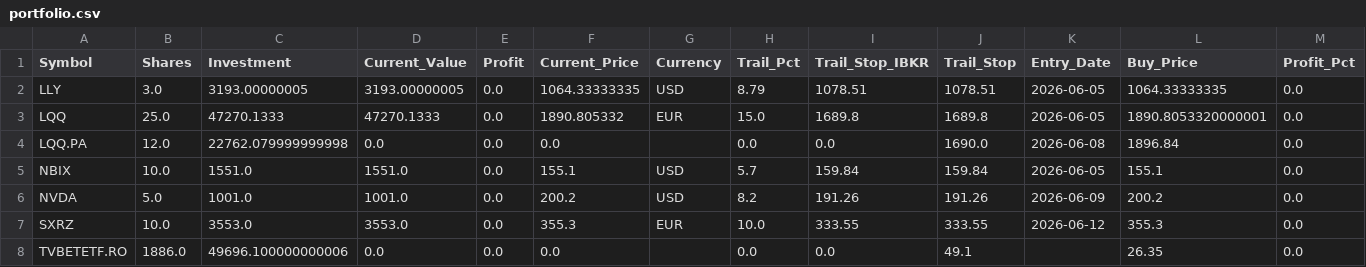
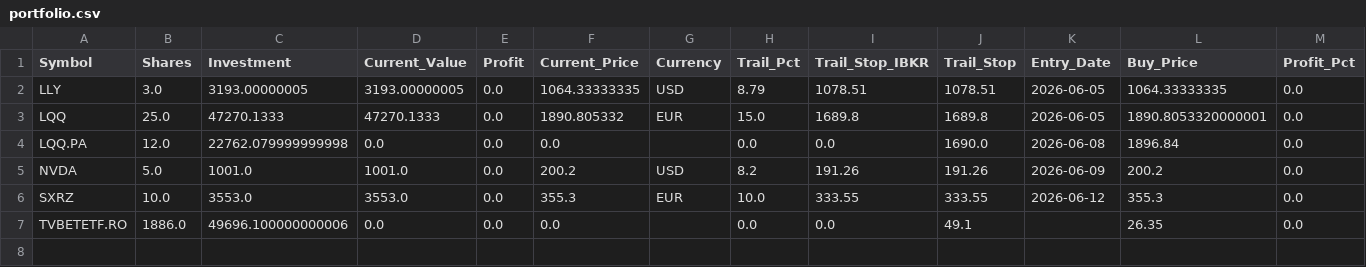
Before and after one commit to ddanyro/market-scanner, a CSV file: portfolio.csv, drawn as a sheet; the diff names each change by its address in the sheet, - before the commit and + after, or states it on an @@ line.

Commit message:
Auto-update market data

```diff
--- a/portfolio.csv
+++ b/portfolio.csv
-row 5: NBIX | 10.0 | 1551.0 | 1551.0 | 0.0 | 155.1 | USD | 5.7 | 159.84 | 159.84 | 2026-06-05 | 155.1 | 0.0
```
Also changed, not shown: tws_orders.csv, 5 other files.
